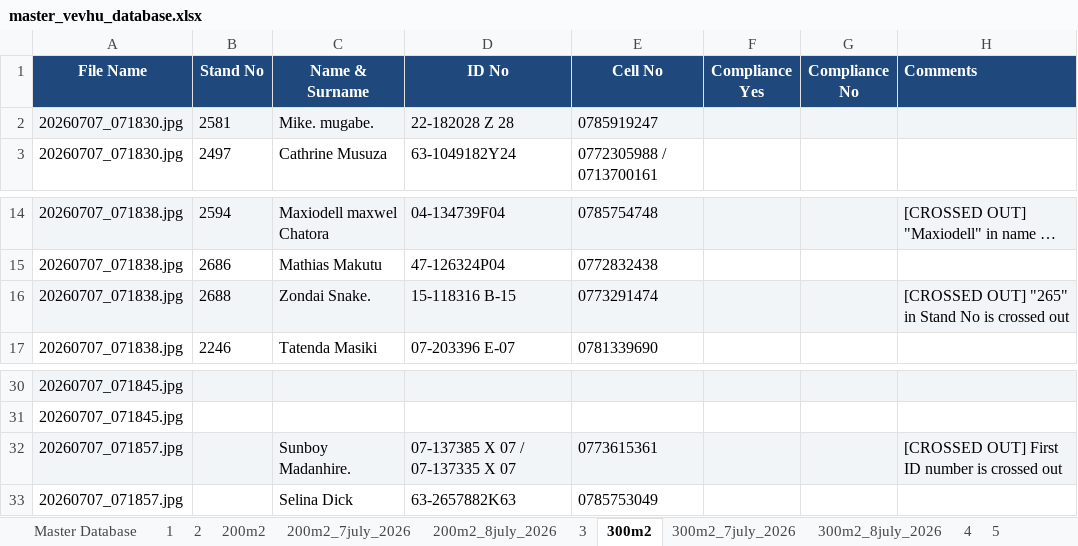
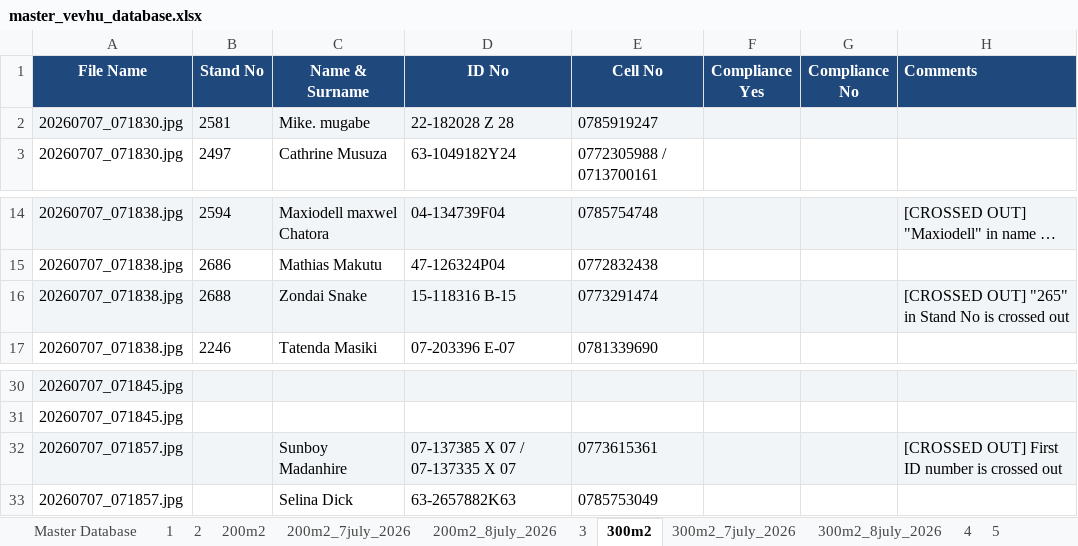
Before and after one commit to fellmarongi-png/vevhu-data, an Excel workbook: master_vevhu_database.xlsx, sheet 300m2, drawn as a sheet; only a part is shown, gaps mark what is left out; long unchanged cells end in …; values as stored, in another font and other column widths than the file's, no borders; the diff names each change by its address in the sheet, - before the commit and + after, or states it on an @@ line.

```diff
--- a/master_vevhu_database.xlsx (sheet 300m2)
+++ b/master_vevhu_database.xlsx (sheet 300m2)
-C2 (Name & Surname): Mike. mugabe.
+C2 (Name & Surname): Mike. mugabe
-C16 (Name & Surname): Zondai Snake.
+C16 (Name & Surname): Zondai Snake
-C32 (Name & Surname): Sunboy Madanhire.
+C32 (Name & Surname): Sunboy Madanhire
```
Also changed, not shown: sheet Master Database, sheet 4, sheet 5, sheet 2, 3 other files.
